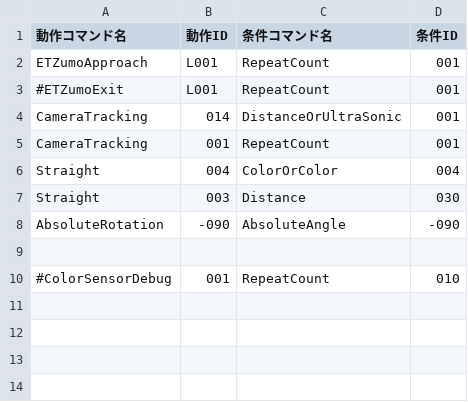
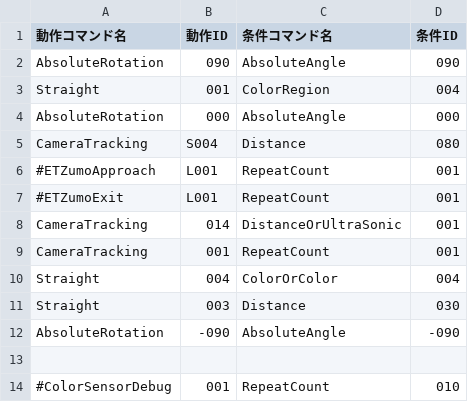
Before and after one commit to KatLab-MiyazakiUniv/etrobocon2026, a CSV file: datafiles/commands/Area/ETZumoLeft.csv, drawn as a sheet.

```diff
--- a/datafiles/commands/Area/ETZumoLeft.csv
+++ b/datafiles/commands/Area/ETZumoLeft.csv
@@ -1,3 +1,7 @@
 動作コマンド名,動作ID,条件コマンド名,条件ID
-ETZumoApproach,L001,RepeatCount,001
+AbsoluteRotation,090,AbsoluteAngle,090
+Straight,001,ColorRegion,004
+AbsoluteRotation,000,AbsoluteAngle,000
+CameraTracking,S004,Distance,080
+#ETZumoApproach,L001,RepeatCount,001
 #ETZumoExit,L001,RepeatCount,001
```
Also changed, not shown: datafiles/commands/Conditions/ColorRegion.csv, datafiles/commands/Motions/CameraTracking.csv.
